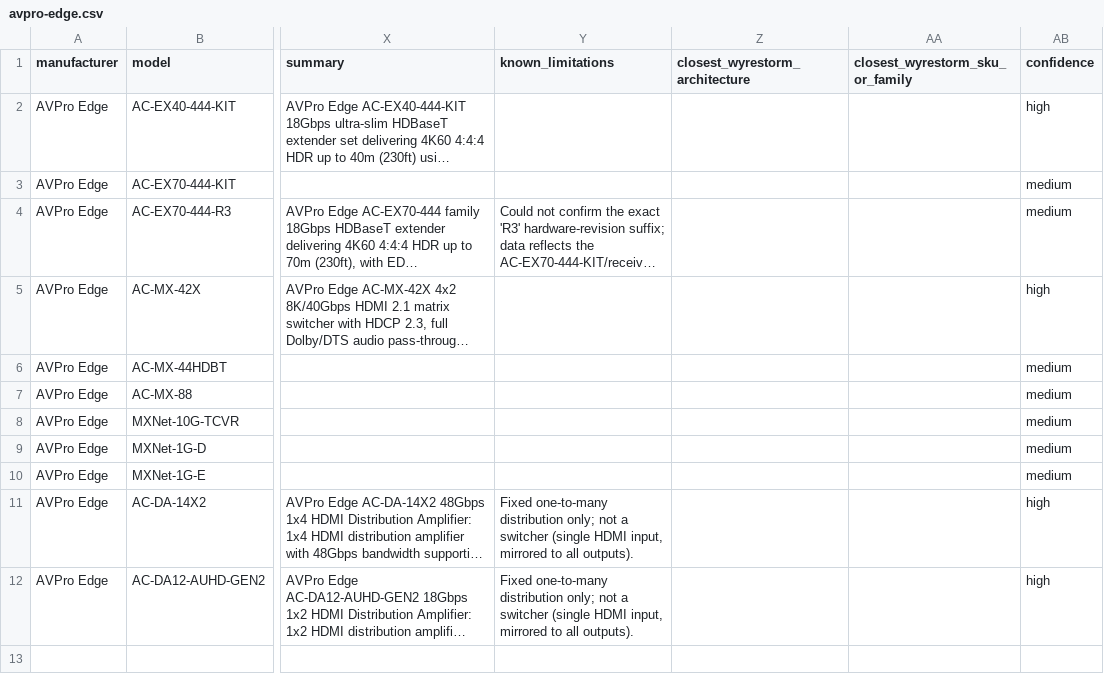
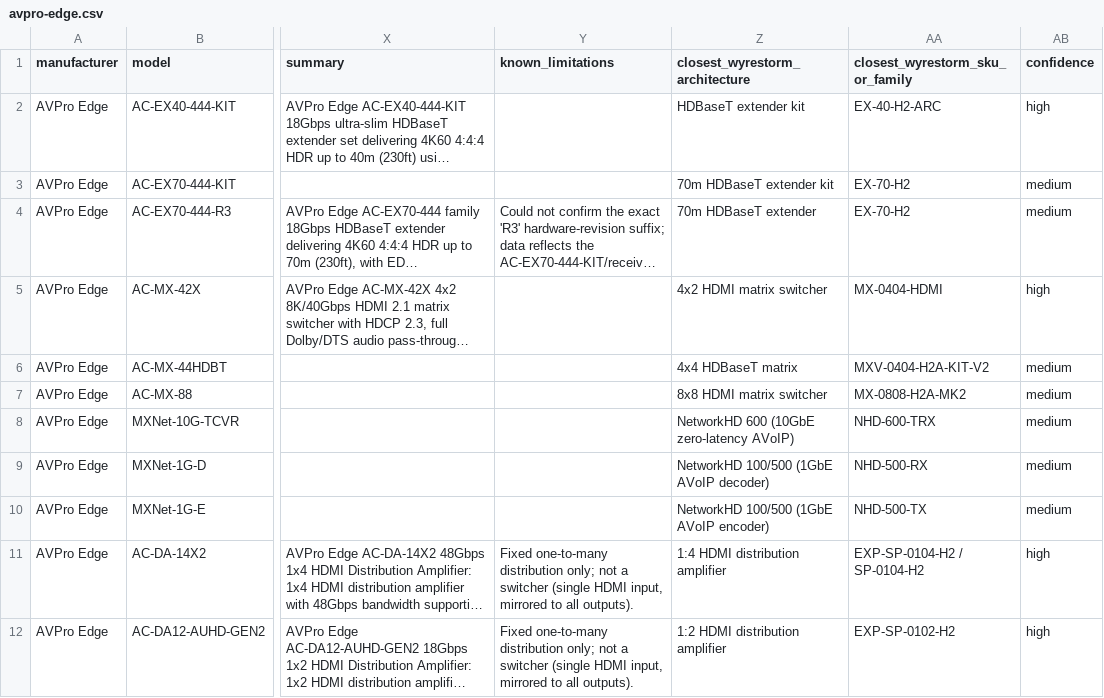
Before and after one commit to SteveTechApp/Wingman, a CSV file: data-sources/competitors/avpro-edge.csv, drawn as a sheet; only a part is shown, gaps mark what is left out; long unchanged cells end in …; the diff names each change by its address in the sheet, - before the commit and + after, or states it on an @@ line.

```diff
--- a/data-sources/competitors/avpro-edge.csv
+++ b/data-sources/competitors/avpro-edge.csv
-Z2 (closest_wyrestorm_architecture): (empty)
+Z2 (closest_wyrestorm_architecture): HDBaseT extender kit
-AA2 (closest_wyrestorm_sku_or_family): (empty)
+AA2 (closest_wyrestorm_sku_or_family): EX-40-H2-ARC
-Z3 (closest_wyrestorm_architecture): (empty)
+Z3 (closest_wyrestorm_architecture): 70m HDBaseT extender kit
-AA3:AA4 (closest_wyrestorm_sku_or_family): (empty)
+AA3:AA4 (closest_wyrestorm_sku_or_family): EX-70-H2
-Z4 (closest_wyrestorm_architecture): (empty)
+Z4 (closest_wyrestorm_architecture): 70m HDBaseT extender
-Z5 (closest_wyrestorm_architecture): (empty)
+Z5 (closest_wyrestorm_architecture): 4x2 HDMI matrix switcher
-AA5 (closest_wyrestorm_sku_or_family): (empty)
+AA5 (closest_wyrestorm_sku_or_family): MX-0404-HDMI
-Z6 (closest_wyrestorm_architecture): (empty)
+Z6 (closest_wyrestorm_architecture): 4x4 HDBaseT matrix
-AA6 (closest_wyrestorm_sku_or_family): (empty)
+AA6 (closest_wyrestorm_sku_or_family): MXV-0404-H2A-KIT-V2
-Z7 (closest_wyrestorm_architecture): (empty)
+Z7 (closest_wyrestorm_architecture): 8x8 HDMI matrix switcher
-AA7 (closest_wyrestorm_sku_or_family): (empty)
+AA7 (closest_wyrestorm_sku_or_family): MX-0808-H2A-MK2
-Z8 (closest_wyrestorm_architecture): (empty)
+Z8 (closest_wyrestorm_architecture): NetworkHD 600 (10GbE zero-latency AVoIP)
-AA8 (closest_wyrestorm_sku_or_family): (empty)
+AA8 (closest_wyrestorm_sku_or_family): NHD-600-TRX
-Z9 (closest_wyrestorm_architecture): (empty)
+Z9 (closest_wyrestorm_architecture): NetworkHD 100/500 (1GbE AVoIP decoder)
-AA9 (closest_wyrestorm_sku_or_family): (empty)
+AA9 (closest_wyrestorm_sku_or_family): NHD-500-RX
-Z10 (closest_wyrestorm_architecture): (empty)
+Z10 (closest_wyrestorm_architecture): NetworkHD 100/500 (1GbE AVoIP encoder)
-AA10 (closest_wyrestorm_sku_or_family): (empty)
+AA10 (closest_wyrestorm_sku_or_family): NHD-500-TX
-Z11 (closest_wyrestorm_architecture): (empty)
+Z11 (closest_wyrestorm_architecture): 1:4 HDMI distribution amplifier
-AA11 (closest_wyrestorm_sku_or_family): (empty)
+AA11 (closest_wyrestorm_sku_or_family): EXP-SP-0104-H2 / SP-0104-H2
-Z12 (closest_wyrestorm_architecture): (empty)
+Z12 (closest_wyrestorm_architecture): 1:2 HDMI distribution amplifier
-AA12 (closest_wyrestorm_sku_or_family): (empty)
+AA12 (closest_wyrestorm_sku_or_family): EXP-SP-0102-H2
```
Also changed, not shown: data-sources/competitors/barco.csv, data-sources/competitors/birddog.csv, 18 other files.
